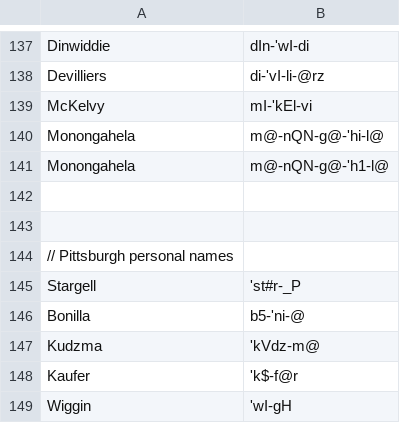
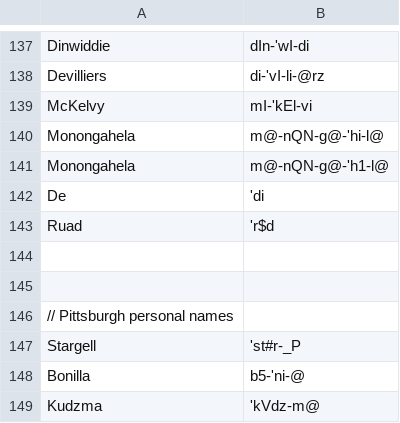
Before and after one commit to djvill/APLS, a CSV file: files/custom-dictionary/APLS-dict.csv, drawn as a sheet; only a part is shown, gaps mark what is left out; the shorter side is filled out with more unchanged rows; the diff names each change by its address in the sheet, - before the commit and + after, or states it on an @@ line.

Commit message:
Update dict

```diff
--- a/files/custom-dictionary/APLS-dict.csv
+++ b/files/custom-dictionary/APLS-dict.csv
+row 142: De | 'di
+row 143: Ruad | 'r$d
```
Also changed, not shown: 2 other files.
